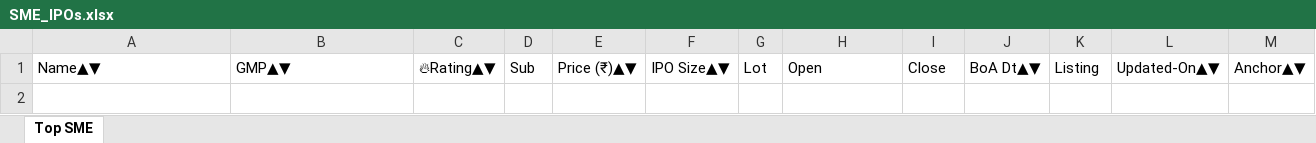
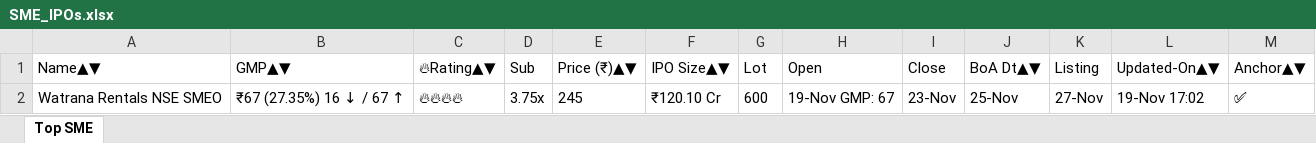
Before and after one commit to ayushpdkushwaha1/ipo-gmp-bot, an Excel workbook: files/SME_IPOs.xlsx, sheet Top SME, drawn as a sheet; values as stored, in another font and other column widths than the file's, no borders; the diff names each change by its address in the sheet, - before the commit and + after, or states it on an @@ line.

```diff
--- a/files/SME_IPOs.xlsx (sheet Top SME)
+++ b/files/SME_IPOs.xlsx (sheet Top SME)
+row 2: Watrana Rentals NSE SMEO | ₹67 (27.35%) 16 ↓ / 67 ↑ | 🔥🔥🔥🔥 | 3.75x | 245 | ₹120.10 Cr | 600 | 19-Nov GMP: 67 | 23-Nov | 25-Nov | 27-Nov | 19-Nov 17:02 | ✅
```
Also changed, not shown: files/Mainboard_IPOs.xlsx, files/gmp.xlsx, 2 other files.
